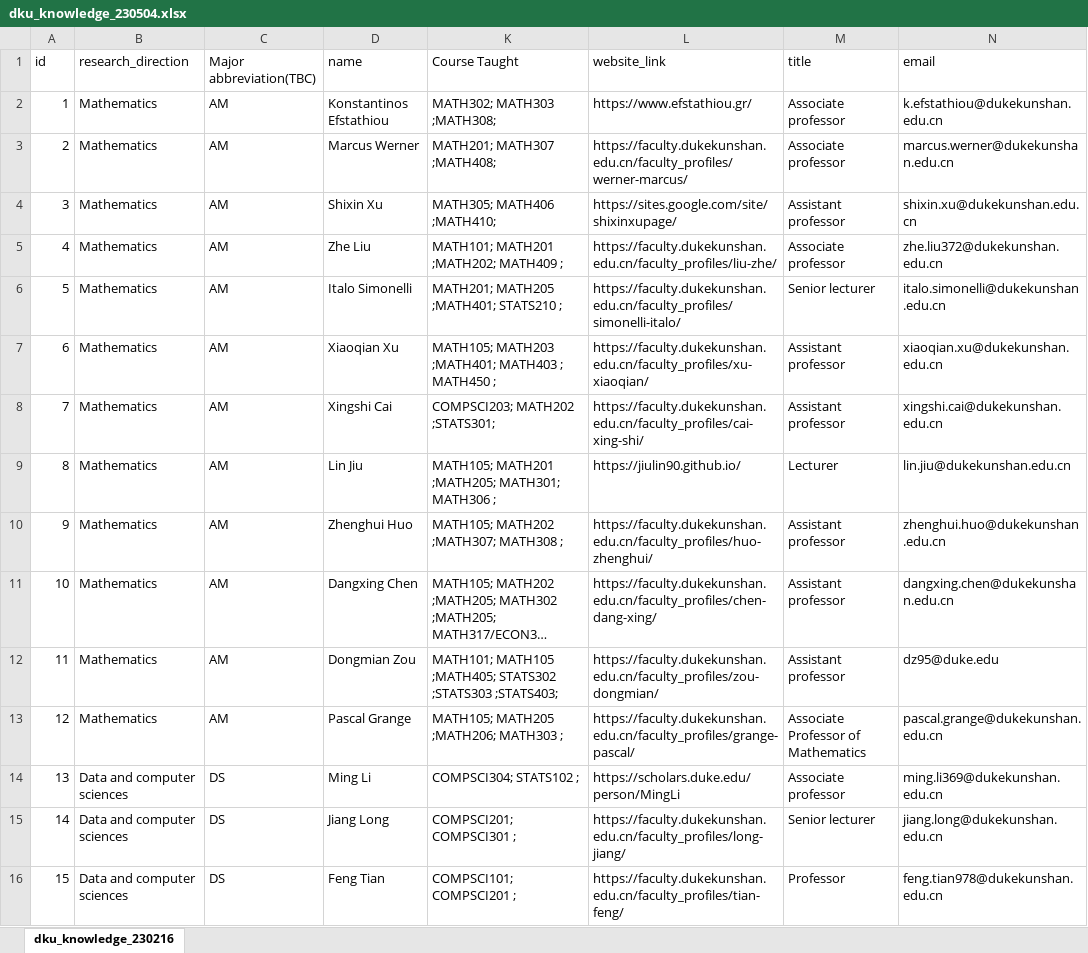
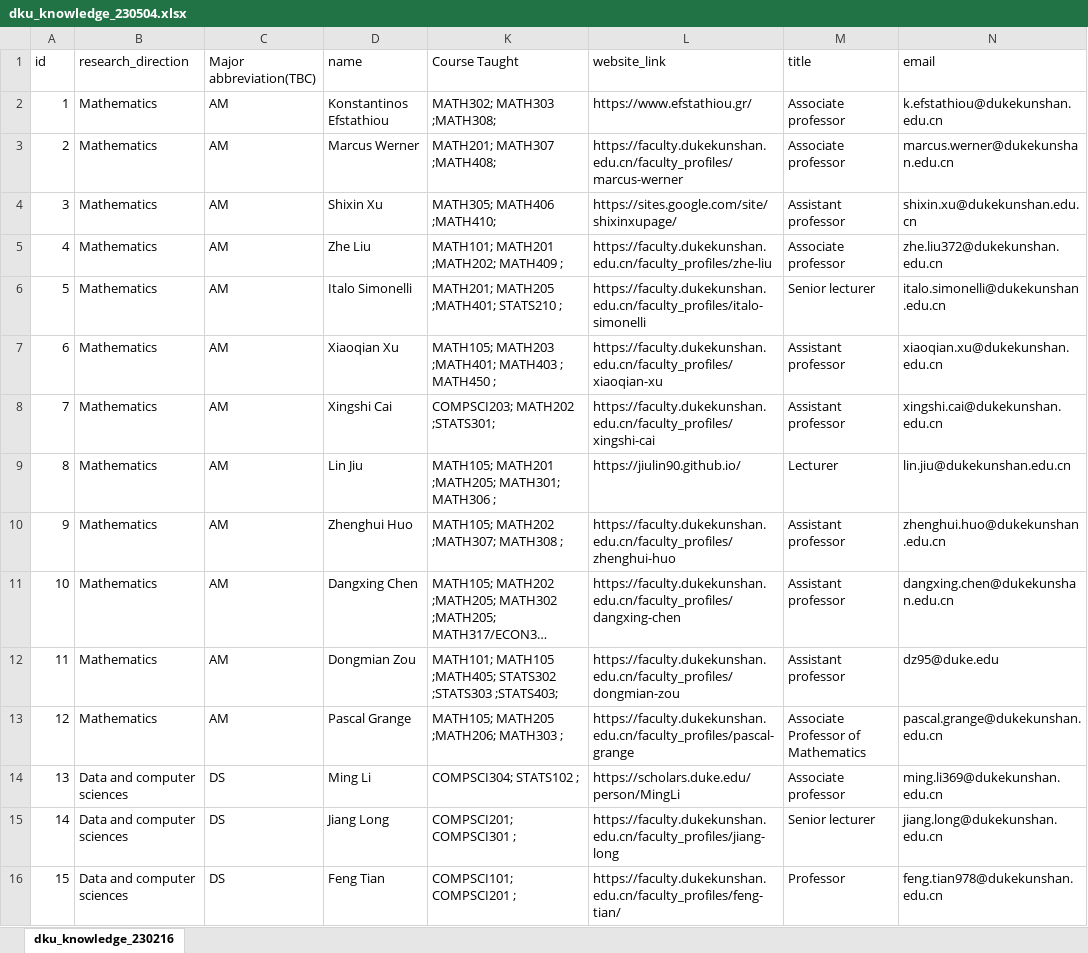
Before and after one commit to Simon999/Interdisciplinary-Knowledge-Map-DKU, an Excel workbook: data_script/dku_knowledge_230504.xlsx, sheet dku_knowledge_230216, drawn as a sheet; only a part is shown; long unchanged cells end in …; values as stored, in another font and other column widths than the file's, no cell formats; the diff covers the shown part only; the diff names each change by its address in the sheet, - before the commit and + after, or states it on an @@ line.

Commit message:
update the website link and data script

```diff
--- a/data_script/dku_knowledge_230504.xlsx (sheet dku_knowledge_230216)
+++ b/data_script/dku_knowledge_230504.xlsx (sheet dku_knowledge_230216)
-L3 (website_link): https://faculty.dukekunshan.edu.cn/faculty_profiles/werner-marcus/
+L3 (website_link): https://faculty.dukekunshan.edu.cn/faculty_profiles/marcus-werner
-L5 (website_link): https://faculty.dukekunshan.edu.cn/faculty_profiles/liu-zhe/
+L5 (website_link): https://faculty.dukekunshan.edu.cn/faculty_profiles/zhe-liu
-L6 (website_link): https://faculty.dukekunshan.edu.cn/faculty_profiles/simonelli-italo/
+L6 (website_link): https://faculty.dukekunshan.edu.cn/faculty_profiles/italo-simonelli
-L7 (website_link): https://faculty.dukekunshan.edu.cn/faculty_profiles/xu-xiaoqian/
+L7 (website_link): https://faculty.dukekunshan.edu.cn/faculty_profiles/xiaoqian-xu
-L8 (website_link): https://faculty.dukekunshan.edu.cn/faculty_profiles/cai-xing-shi/
+L8 (website_link): https://faculty.dukekunshan.edu.cn/faculty_profiles/xingshi-cai
-L10 (website_link): https://faculty.dukekunshan.edu.cn/faculty_profiles/huo-zhenghui/
+L10 (website_link): https://faculty.dukekunshan.edu.cn/faculty_profiles/zhenghui-huo
-L11 (website_link): https://faculty.dukekunshan.edu.cn/faculty_profiles/chen-dang-xing/
+L11 (website_link): https://faculty.dukekunshan.edu.cn/faculty_profiles/dangxing-chen
-L12 (website_link): https://faculty.dukekunshan.edu.cn/faculty_profiles/zou-dongmian/
+L12 (website_link): https://faculty.dukekunshan.edu.cn/faculty_profiles/dongmian-zou
-L13 (website_link): https://faculty.dukekunshan.edu.cn/faculty_profiles/grange-pascal/
+L13 (website_link): https://faculty.dukekunshan.edu.cn/faculty_profiles/pascal-grange
-L15 (website_link): https://faculty.dukekunshan.edu.cn/faculty_profiles/long-jiang/
+L15 (website_link): https://faculty.dukekunshan.edu.cn/faculty_profiles/jiang-long
-L16 (website_link): https://faculty.dukekunshan.edu.cn/faculty_profiles/tian-feng/
+L16 (website_link): https://faculty.dukekunshan.edu.cn/faculty_profiles/feng-tian/
```
Also changed, not shown: 27 edited cells elsewhere in this sheet, cell formats, 7 other files.
